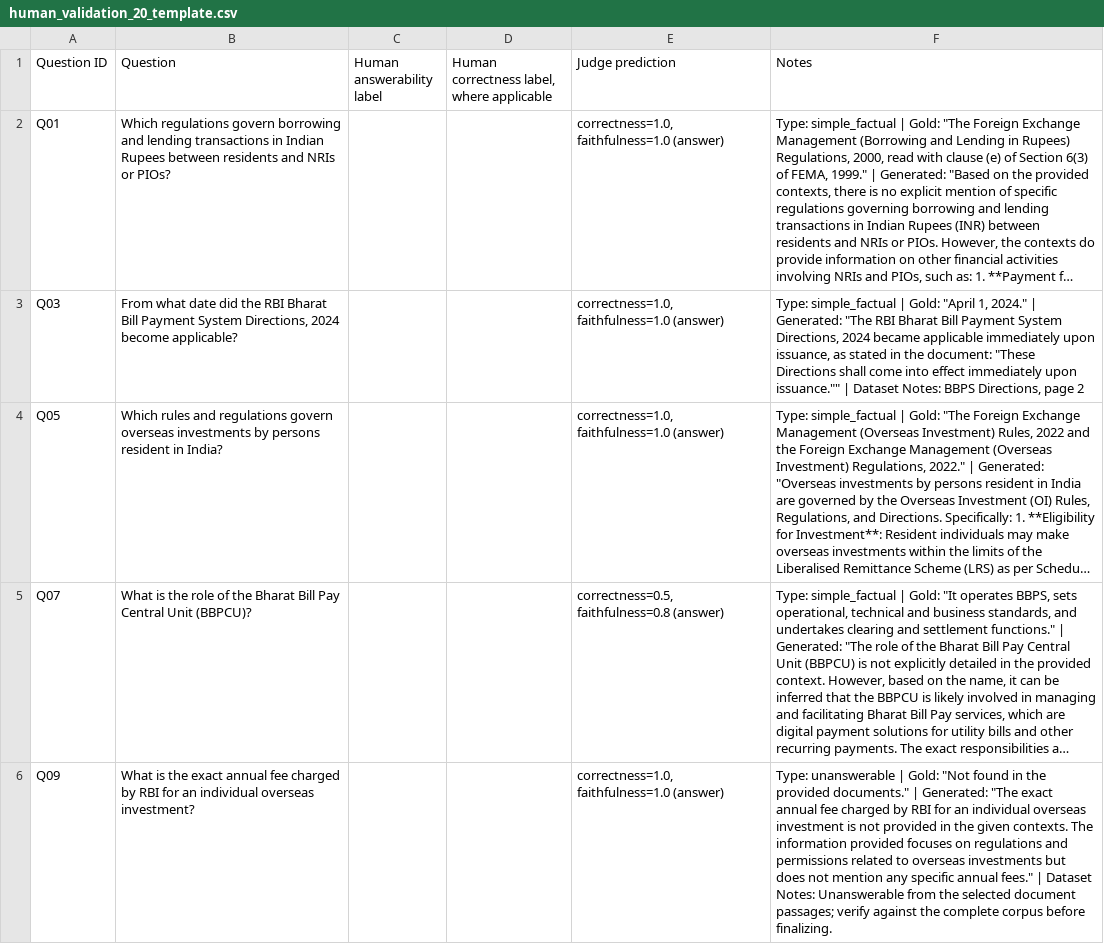
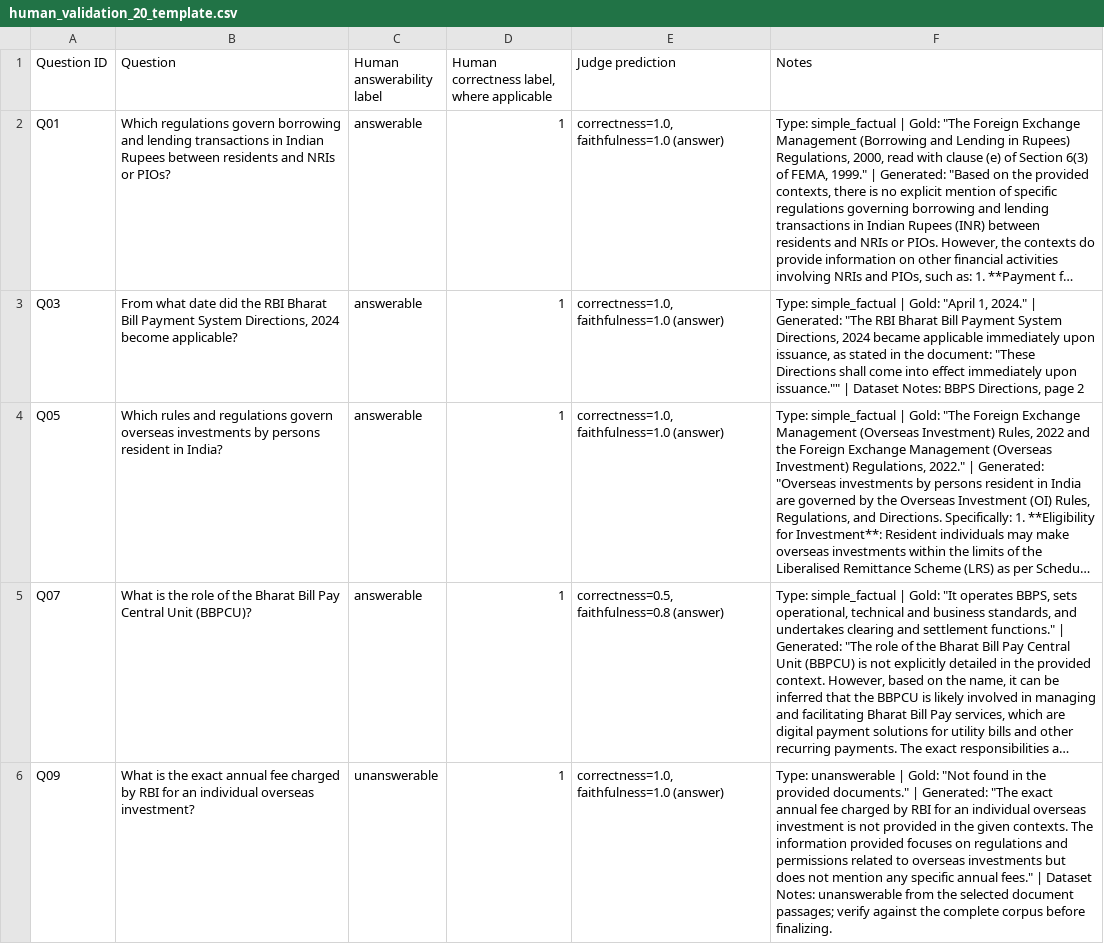
Before and after one commit to kishore200210/RAG, a CSV file: eval/human_validation_20_template.csv, drawn as a sheet; only a part is shown; long unchanged cells end in …; the diff covers the shown part only; the diff names each change by its address in the sheet, - before the commit and + after, or states it on an @@ line.

```diff
--- a/eval/human_validation_20_template.csv
+++ b/eval/human_validation_20_template.csv
-C2:C5 (Human answerability label): (empty)
+C2:C5 (Human answerability label): answerable
-D2:D6: (empty)
+D2:D6: 1
-C6 (Human answerability label): (empty)
+C6 (Human answerability label): unanswerable
-F6 (Notes): …Dataset Notes: Unanswerable from the…
+F6 (Notes): …Dataset Notes: unanswerable from the…
```
Also changed, not shown: 31 edited cells elsewhere in this file, 11 other files.
